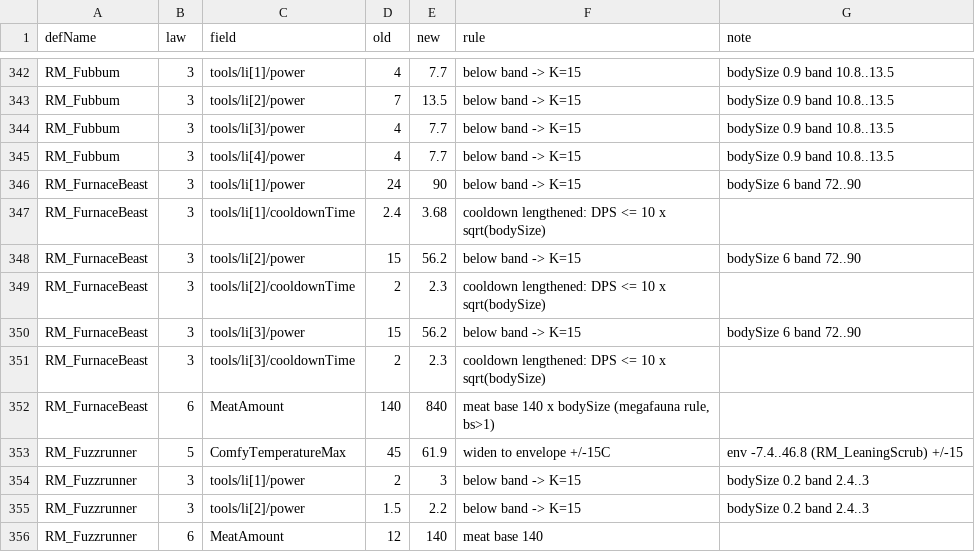
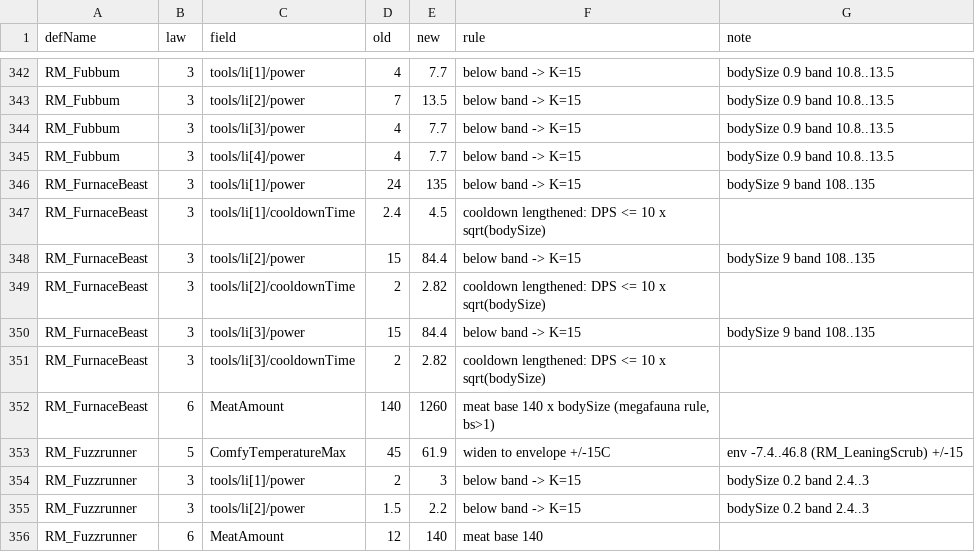
Before and after one commit to Lmandrake/RimMandrake, a CSV file: design/Jawa/worldbuilding/data/fauna_norm_manifest.csv, drawn as a sheet; only a part is shown, gaps mark what is left out.

Commit message:
Pyrelands: furnace-beast body 9, twice the Zeer (owner by card 2026-11-15)

```diff
--- a/design/Jawa/worldbuilding/data/fauna_norm_manifest.csv
+++ b/design/Jawa/worldbuilding/data/fauna_norm_manifest.csv
@@ -345,9 +345,9 @@ RM_Fubbum,3,tools/li[3]/power,4,7.7,below band -> K=15,bodySize 0.9 band 10.8..1
 RM_Fubbum,3,tools/li[4]/power,4,7.7,below band -> K=15,bodySize 0.9 band 10.8..13.5
-RM_FurnaceBeast,3,tools/li[1]/power,24,90,below band -> K=15,bodySize 6 band 72..90
-RM_FurnaceBeast,3,tools/li[1]/cooldownTime,2.4,3.68,cooldown lengthened: DPS <= 10 x sqrt(bodySize),
-RM_FurnaceBeast,3,tools/li[2]/power,15,56.2,below band -> K=15,bodySize 6 band 72..90
-RM_FurnaceBeast,3,tools/li[2]/cooldownTime,2,2.3,cooldown lengthened: DPS <= 10 x sqrt(bodySize),
-RM_FurnaceBeast,3,tools/li[3]/power,15,56.2,below band -> K=15,bodySize 6 band 72..90
-RM_FurnaceBeast,3,tools/li[3]/cooldownTime,2,2.3,cooldown lengthened: DPS <= 10 x sqrt(bodySize),
-RM_FurnaceBeast,6,MeatAmount,140,840,"meat base 140 x bodySize (megafauna rule, bs>1)",
+RM_FurnaceBeast,3,tools/li[1]/power,24,135,below band -> K=15,bodySize 9 band 108..135
+RM_FurnaceBeast,3,tools/li[1]/cooldownTime,2.4,4.5,cooldown lengthened: DPS <= 10 x sqrt(bodySize),
+RM_FurnaceBeast,3,tools/li[2]/power,15,84.4,below band -> K=15,bodySize 9 band 108..135
+RM_FurnaceBeast,3,tools/li[2]/cooldownTime,2,2.82,cooldown lengthened: DPS <= 10 x sqrt(bodySize),
+RM_FurnaceBeast,3,tools/li[3]/power,15,84.4,below band -> K=15,bodySize 9 band 108..135
+RM_FurnaceBeast,3,tools/li[3]/cooldownTime,2,2.82,cooldown lengthened: DPS <= 10 x sqrt(bodySize),
+RM_FurnaceBeast,6,MeatAmount,140,1260,"meat base 140 x bodySize (megafauna rule, bs>1)",
 RM_Fuzzrunner,5,ComfyTemperatureMax,45,61.9,widen to envelope +/-15C,env -7.4..46.8 (RM_LeaningScrub) +/-15
```
Also changed, not shown: design/Jawa/worldbuilding/data/fauna_norm_input.csv, 19 other files.
